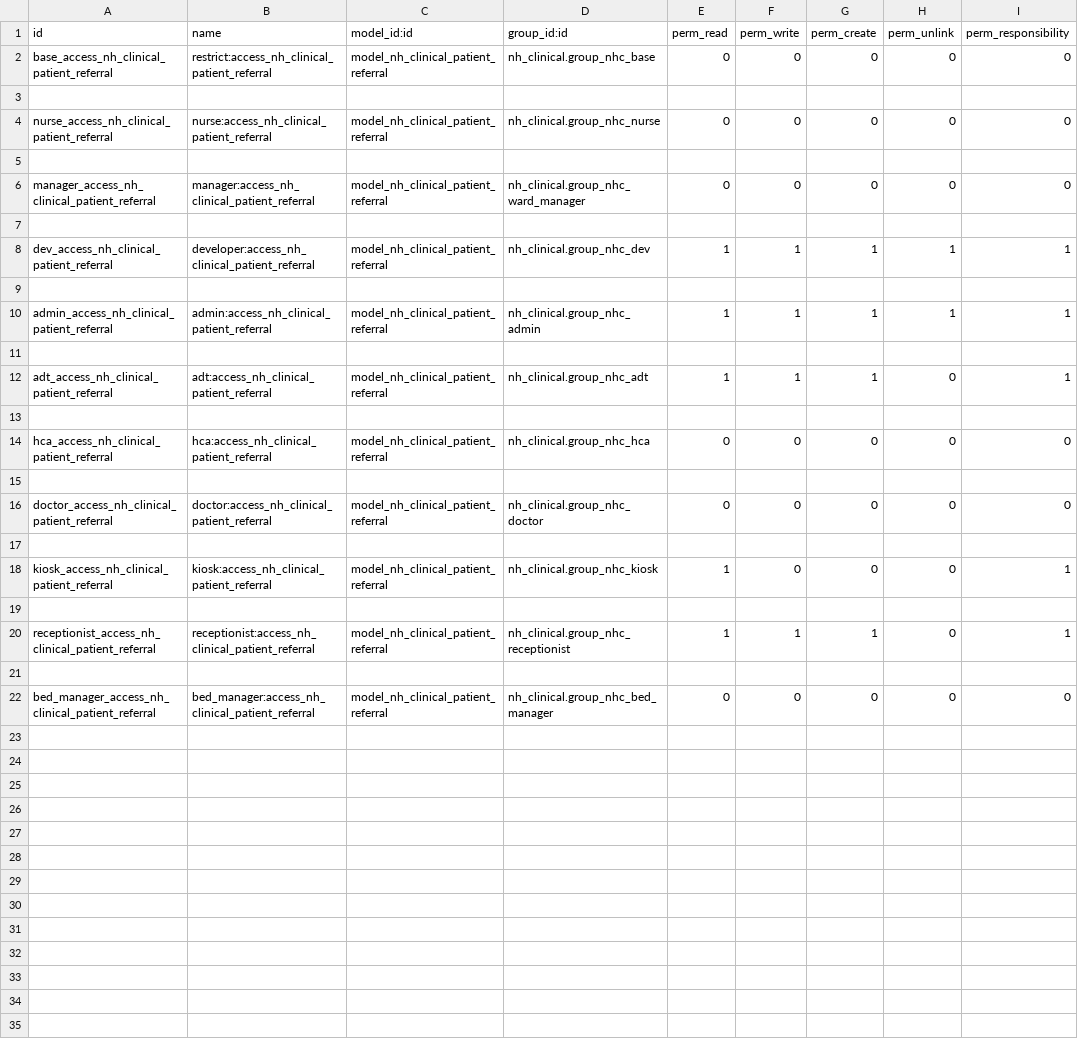
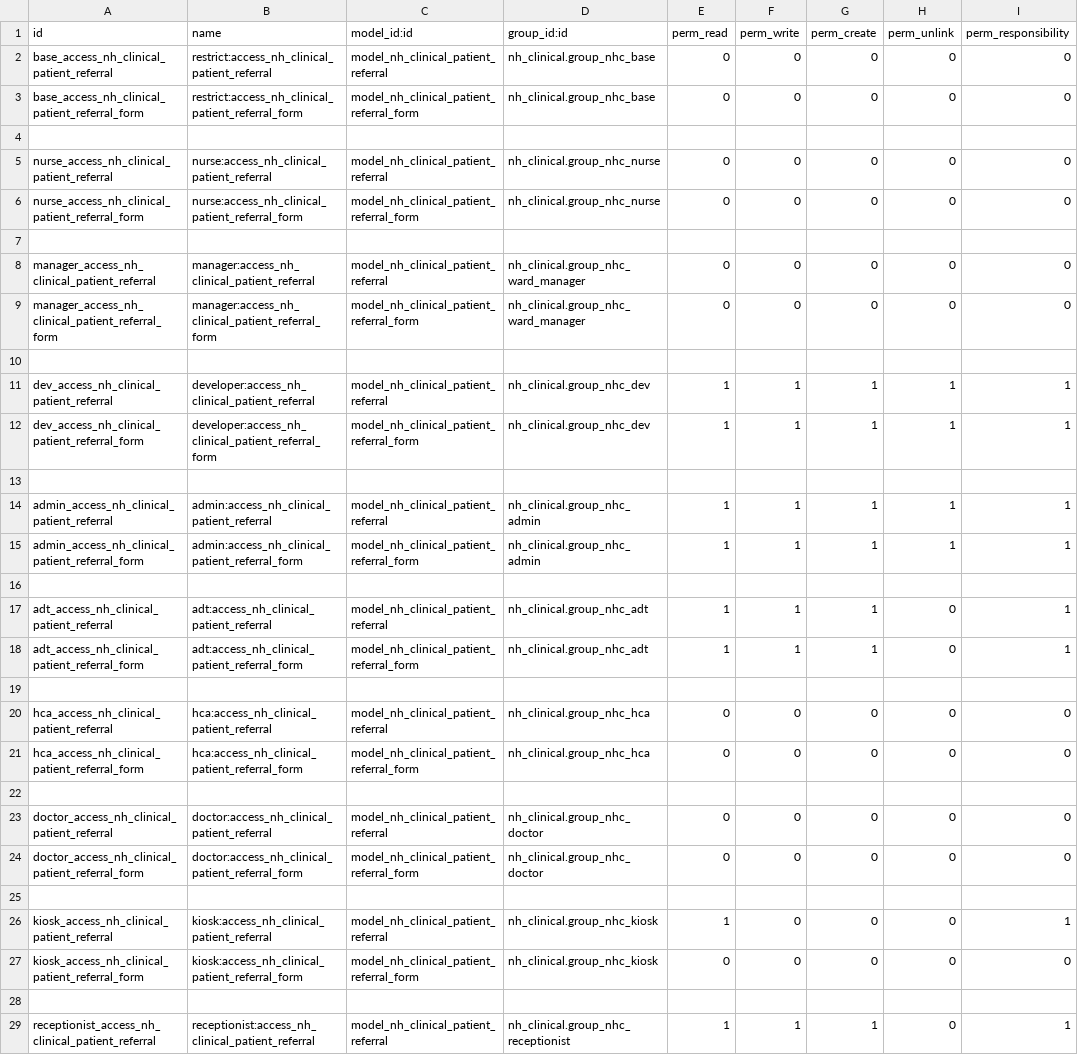
Before and after one commit to AppertaFoundation/patientflow, a CSV file: nh_patient_flow/security/ir.model.access.csv, drawn as a sheet; only a part is shown; the shorter side is filled out with more unchanged rows; the diff covers the shown part only; the diff names each change by its address in the sheet, - before the commit and + after, or states it on an @@ line.

Commit message:
[IMP][WI-148] Referral form views + New referral team user group

```diff
--- a/nh_patient_flow/security/ir.model.access.csv
+++ b/nh_patient_flow/security/ir.model.access.csv
+row 3: base_access_nh_clinical_patient_referral_form | restrict:access_nh_clinical_patient_referral_form | model_nh_clinical_patient_referral_form | nh_clinical.group_nhc_base | 0 | 0 | 0 | 0 | 0
+row 6: nurse_access_nh_clinical_patient_referral_form | nurse:access_nh_clinical_patient_referral_form | model_nh_clinical_patient_referral_form | nh_clinical.group_nhc_nurse | 0 | 0 | 0 | 0 | 0
+row 9: manager_access_nh_clinical_patient_referral_form | manager:access_nh_clinical_patient_referral_form | model_nh_clinical_patient_referral_form | nh_clinical.group_nhc_ward_manager | 0 | 0 | 0 | 0 | 0
+row 12: dev_access_nh_clinical_patient_referral_form | developer:access_nh_clinical_patient_referral_form | model_nh_clinical_patient_referral_form | nh_clinical.group_nhc_dev | 1 | 1 | 1 | 1 | 1
+row 15: admin_access_nh_clinical_patient_referral_form | admin:access_nh_clinical_patient_referral_form | model_nh_clinical_patient_referral_form | nh_clinical.group_nhc_admin | 1 | 1 | 1 | 1 | 1
+row 18: adt_access_nh_clinical_patient_referral_form | adt:access_nh_clinical_patient_referral_form | model_nh_clinical_patient_referral_form | nh_clinical.group_nhc_adt | 1 | 1 | 1 | 0 | 1
+row 21: hca_access_nh_clinical_patient_referral_form | hca:access_nh_clinical_patient_referral_form | model_nh_clinical_patient_referral_form | nh_clinical.group_nhc_hca | 0 | 0 | 0 | 0 | 0
+row 24: doctor_access_nh_clinical_patient_referral_form | doctor:access_nh_clinical_patient_referral_form | model_nh_clinical_patient_referral_form | nh_clinical.group_nhc_doctor | 0 | 0 | 0 | 0 | 0
+row 27: kiosk_access_nh_clinical_patient_referral_form | kiosk:access_nh_clinical_patient_referral_form | model_nh_clinical_patient_referral_form | nh_clinical.group_nhc_kiosk | 0 | 0 | 0 | 0 | 0
```
Also changed, not shown: 11 added rows elsewhere in this file, 6 other files.
